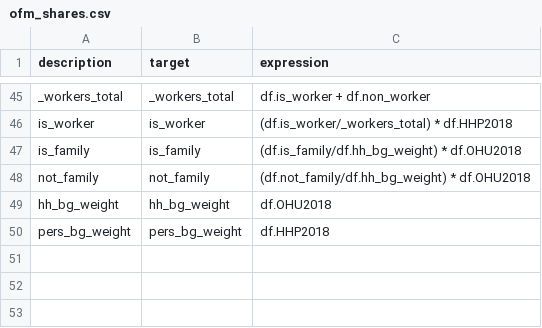
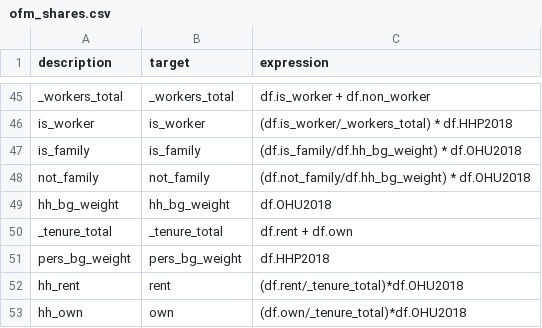
Before and after one commit to psrc/census_getter, a CSV file: example_psrc/configs/ofm_shares.csv, drawn as a sheet; only a part is shown, gaps mark what is left out; the diff names each change by its address in the sheet, - before the commit and + after, or states it on an @@ line.

```diff
--- a/example_psrc/configs/ofm_shares.csv
+++ b/example_psrc/configs/ofm_shares.csv
+row 50: _tenure_total | _tenure_total | df.rent + df.own
+row 52: hh_rent | rent | (df.rent/_tenure_total)*df.OHU2018
+row 53: hh_own | own | (df.own/_tenure_total)*df.OHU2018
```
Also changed, not shown: 1 other file.
